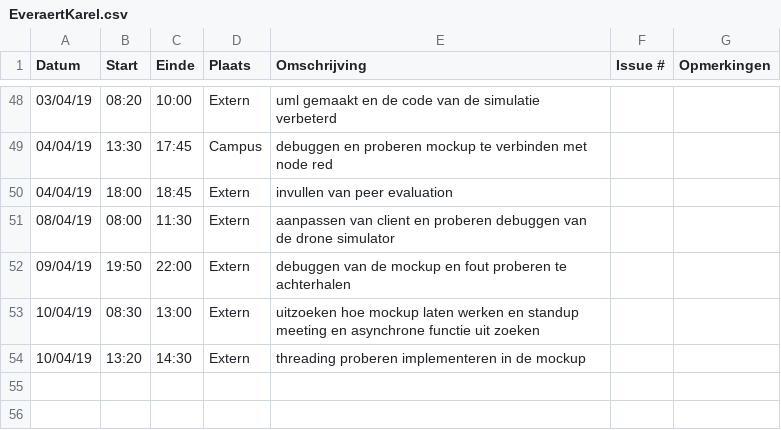
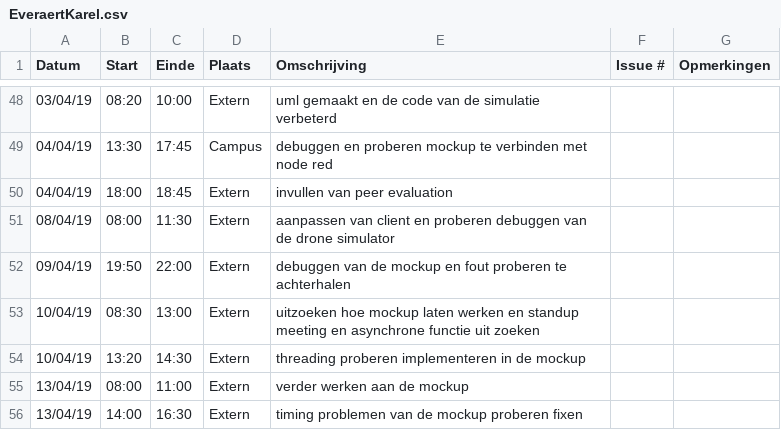
Before and after one commit to WouterStemgee/inventory-management-system-autonomous-drones, a CSV file: logboeken/EveraertKarel.csv, drawn as a sheet; only a part is shown, gaps mark what is left out.

Commit message:
Update EveraertKarel.csv

```diff
--- a/logboeken/EveraertKarel.csv
+++ b/logboeken/EveraertKarel.csv
@@ -54 +54,3 @@ Datum,Start,Einde,Plaats,Omschrijving,Issue #,Opmerkingen
 10/04/19,13:20,14:30,Extern,threading proberen implementeren in de mockup,,
+13/04/19,08:00,11:00,Extern,verder werken aan de mockup,,
+13/04/19,14:00,16:30,Extern,timing problemen van de mockup proberen fixen,,
```
